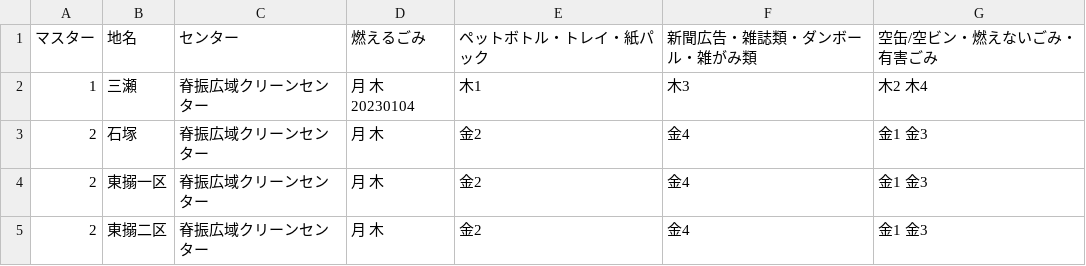
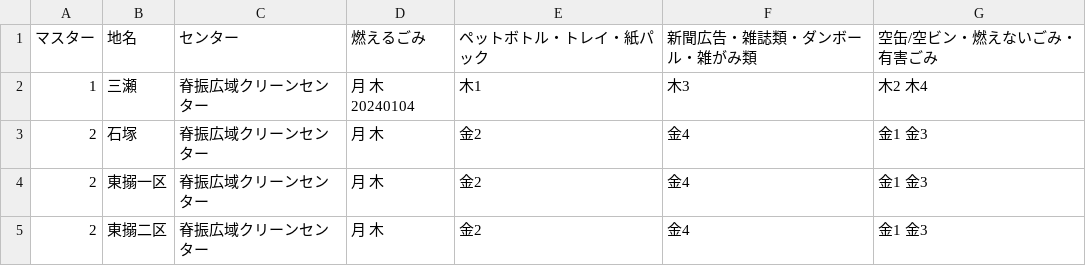
Before and after one commit to codeforsaga/5374_2, a CSV file: data/area_days.csv, drawn as a sheet; only a part is shown; the diff names each change by its address in the sheet, - before the commit and + after, or states it on an @@ line.

Commit message:
Update area_days.csv

```diff
--- a/data/area_days.csv
+++ b/data/area_days.csv
-D2 (燃えるごみ): 月 木 20230104
+D2 (燃えるごみ): 月 木 20240104
```
